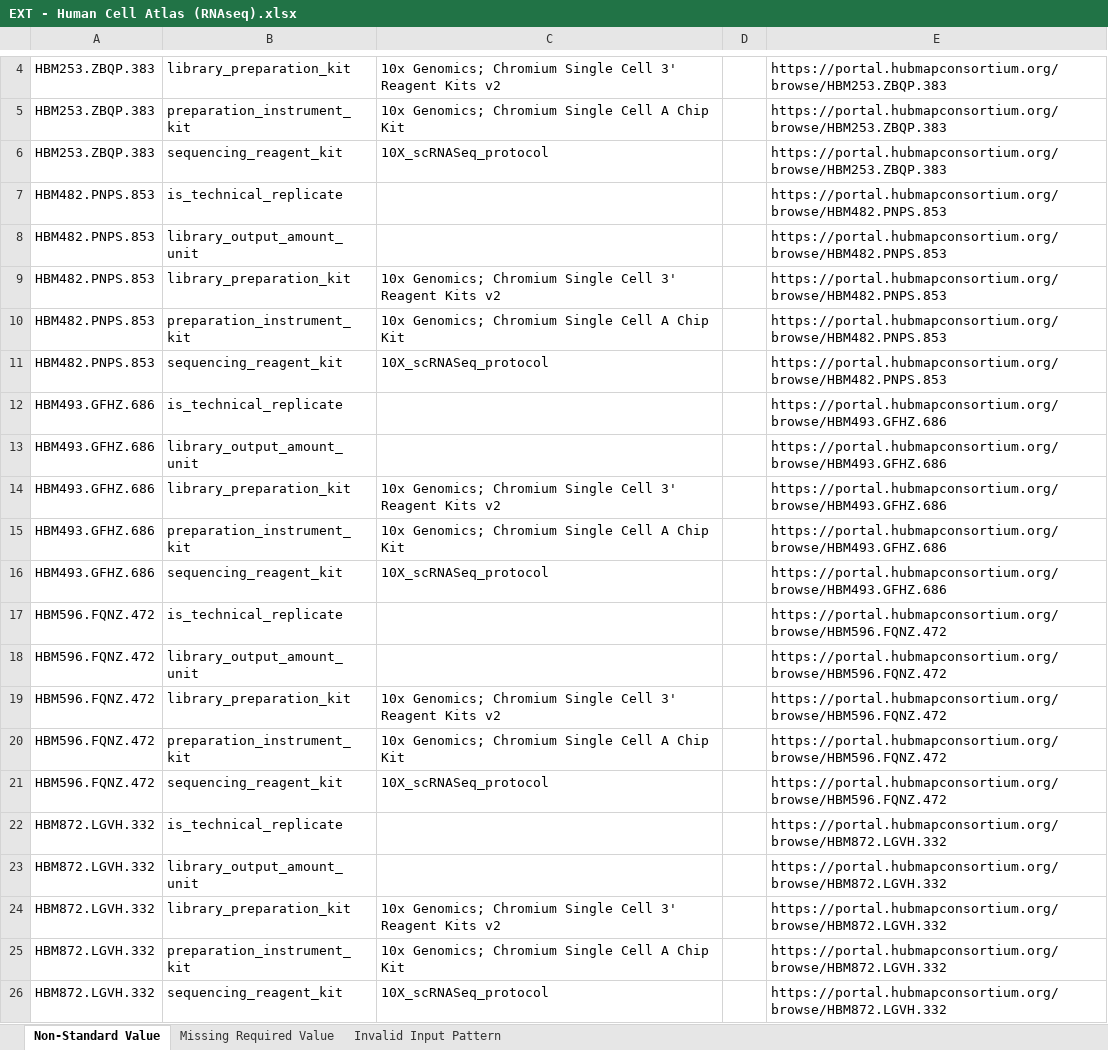
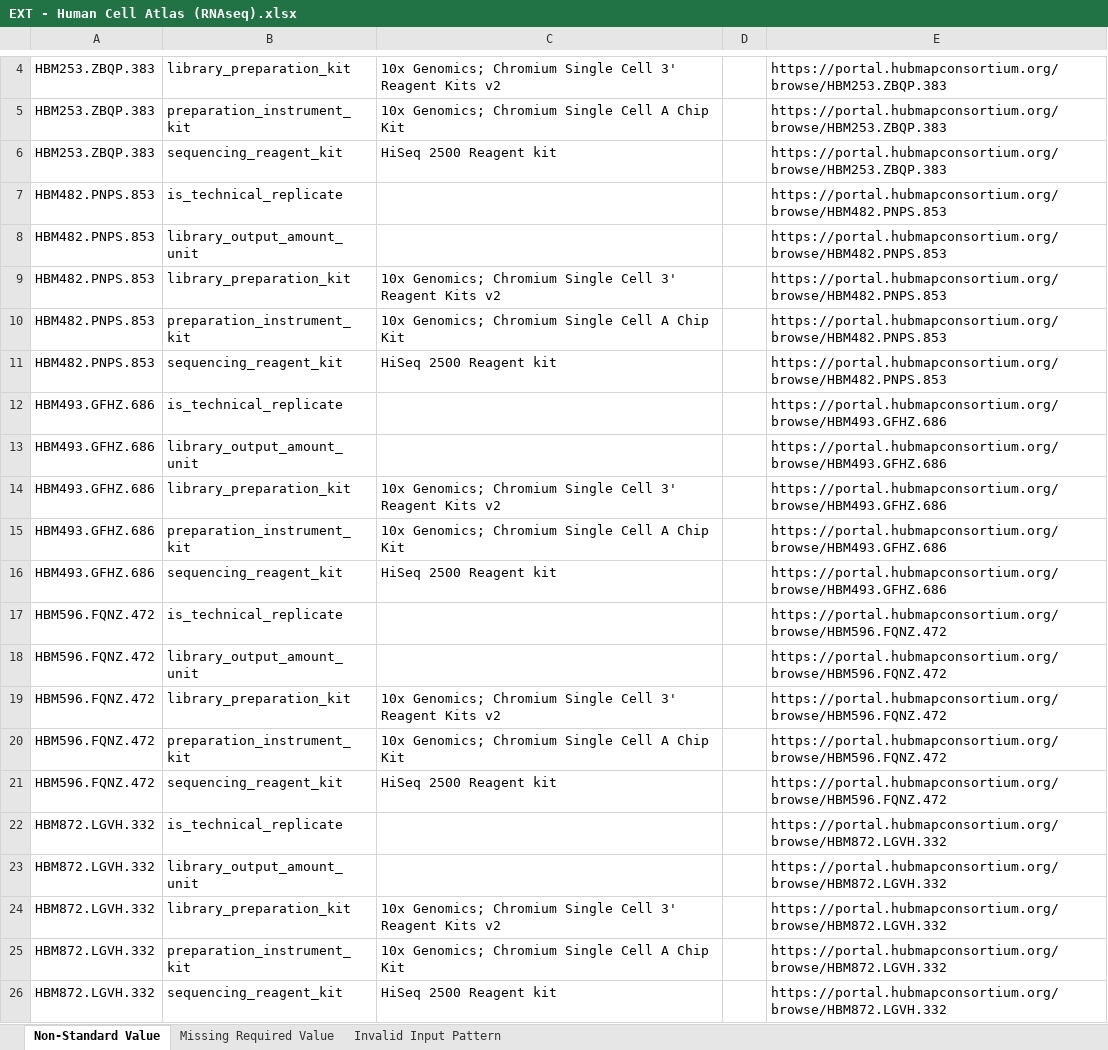
Before and after one commit to hubmapconsortium/reharmonize-legacy-metadata, an Excel workbook: metadata/rnaseq/todo/EXT - Human Cell Atlas (RNAseq).xlsx, sheet Non-Standard Value, drawn as a sheet; only a part is shown, gaps mark what is left out; values as stored, in another font and other column widths than the file's, no borders; the diff names each change by its address in the sheet, - before the commit and + after, or states it on an @@ line.

```diff
--- a/metadata/rnaseq/todo/EXT - Human Cell Atlas (RNAseq).xlsx (sheet Non-Standard Value)
+++ b/metadata/rnaseq/todo/EXT - Human Cell Atlas (RNAseq).xlsx (sheet Non-Standard Value)
-C6: 10X_scRNASeq_protocol
+C6: HiSeq 2500 Reagent kit
-C11: 10X_scRNASeq_protocol
+C11: HiSeq 2500 Reagent kit
-C16: 10X_scRNASeq_protocol
+C16: HiSeq 2500 Reagent kit
-C21: 10X_scRNASeq_protocol
+C21: HiSeq 2500 Reagent kit
-C26: 10X_scRNASeq_protocol
+C26: HiSeq 2500 Reagent kit
```
Also changed, not shown: metadata/rnaseq/todo/California Institute of Technology TMC (RNAseq).xlsx, metadata/rnaseq/todo/Stanford TMC (RNAseq).xlsx, 4 other files.
